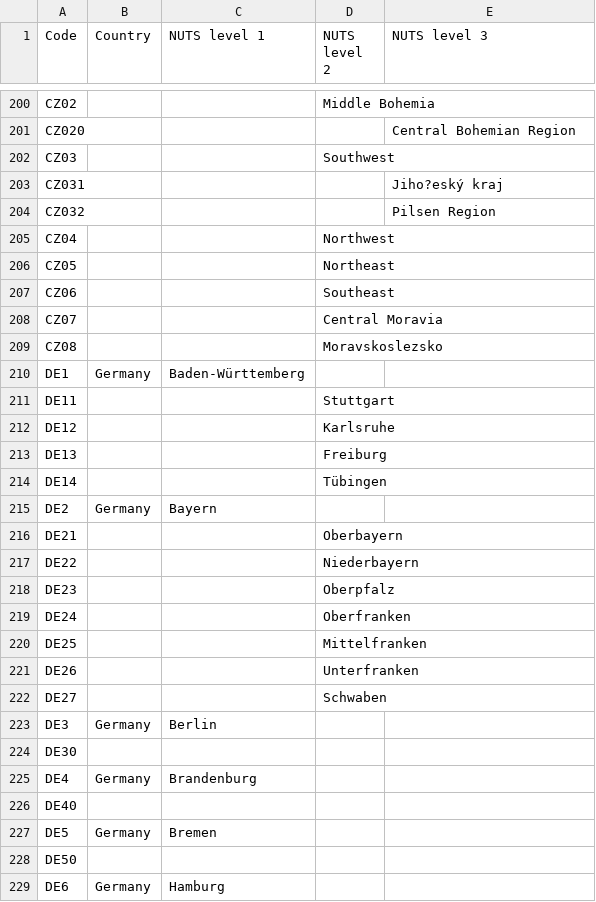
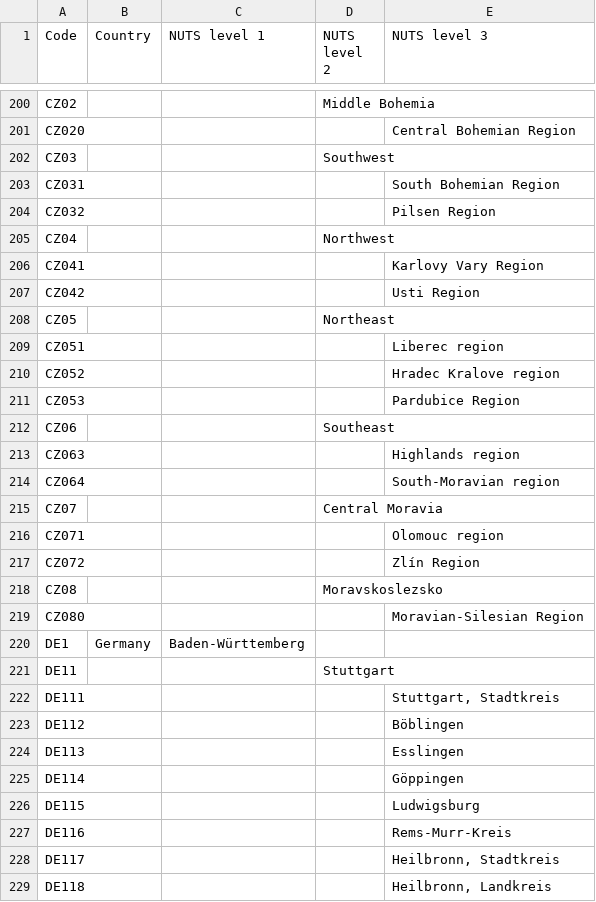
Before and after one commit to openENTRANCE/Model-linkage-Legacy, a CSV file: Region/NUTS3_Dictionary.csv, drawn as a sheet; only a part is shown, gaps mark what is left out; the shorter side is filled out with more unchanged rows; the diff covers the shown part only.

Commit message:
Update NUTS3_Dictionary.csv

```diff
--- a/Region/NUTS3_Dictionary.csv
+++ b/Region/NUTS3_Dictionary.csv
@@ -202,10 +202,28 @@ CZ020,,,,Central Bohemian Region
 CZ03,,,Southwest,
-CZ031,,,,Jiho?eský kraj
+CZ031,,,,South Bohemian Region
 CZ032,,,,Pilsen Region
 CZ04,,,Northwest,
+CZ041,,,,Karlovy Vary Region
+CZ042,,,,Usti Region
 CZ05,,,Northeast,
+CZ051,,,,Liberec region
+CZ052,,,,Hradec Kralove region
+CZ053,,,,Pardubice Region
 CZ06,,,Southeast,
+CZ063,,,,Highlands region
+CZ064,,,,South-Moravian region
 CZ07,,,Central Moravia,
+CZ071,,,,Olomouc region
+CZ072,,,,Zlín Region
 CZ08,,,Moravskoslezsko,
+CZ080,,,,Moravian-Silesian Region
 DE1,Germany,Baden-Württemberg,,
 DE11,,,Stuttgart,
+DE111,,,,"Stuttgart, Stadtkreis"
+DE112,,,,Böblingen
+DE113,,,,Esslingen
+DE114,,,,Göppingen
+DE115,,,,Ludwigsburg
+DE116,,,,Rems-Murr-Kreis
+DE117,,,,"Heilbronn, Stadtkreis"
+DE118,,,,"Heilbronn, Landkreis"
```
Also changed, not shown: 5 added rows elsewhere in this file.
